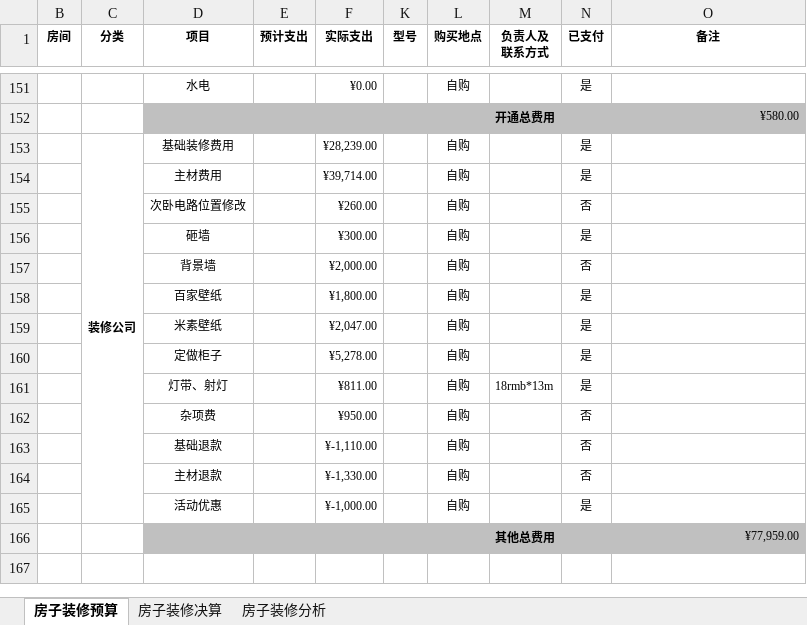
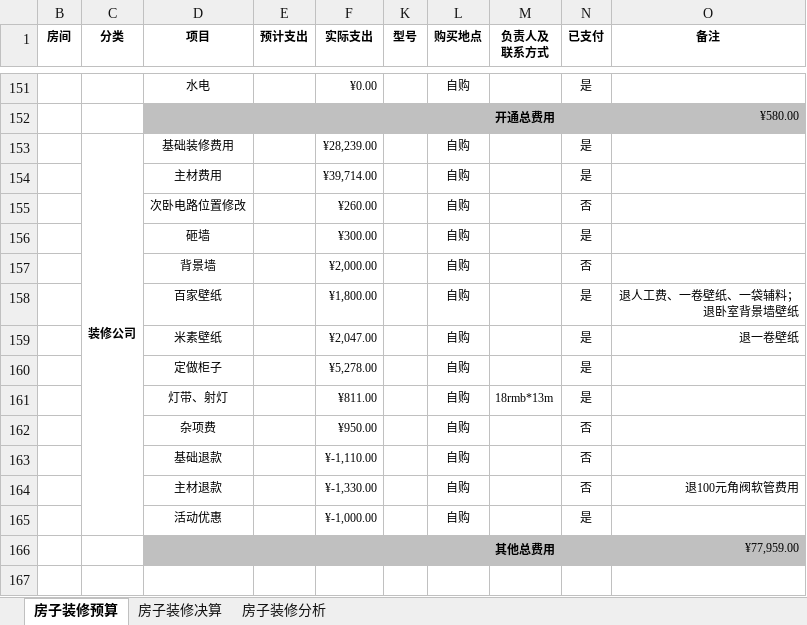
Before and after one commit to Patrick-Wang/PrivateFTP, an Excel workbook: other/我的装修预算.xlsx, sheet 房子装修预算, drawn as a sheet; only a part is shown, gaps mark what is left out; values as stored, in another font and other column widths than the file's, no borders; ↵ is a line break in a cell; the diff names each change by its address in the sheet, - before the commit and + after, or states it on an @@ line.

Commit message:
更新预算

```diff
--- a/other/我的装修预算.xlsx (sheet 房子装修预算)
+++ b/other/我的装修预算.xlsx (sheet 房子装修预算)
-O158 (备注): (empty)
+O158 (备注): 退人工费、一卷壁纸、一袋辅料； ↵ 退卧室背景墙壁纸
-O159 (备注): (empty)
+O159 (备注): 退一卷壁纸
-O164 (备注): (empty)
+O164 (备注): 退100元角阀软管费用
```
Also changed, not shown: charts or pictures.
